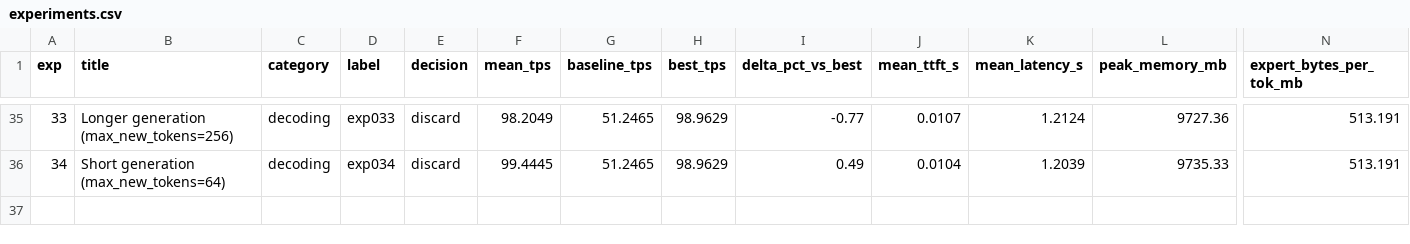
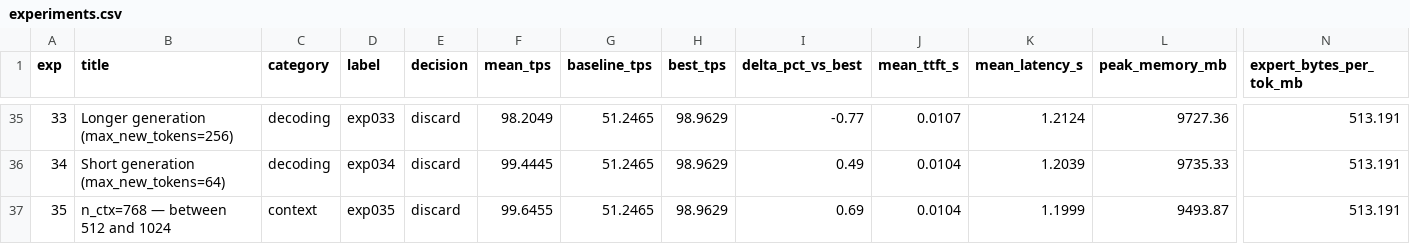
Before and after one commit to mauriciotorres-ds/flash-moe, a CSV file: inference-research/results/experiments.csv, drawn as a sheet; only a part is shown, gaps mark what is left out; rows hold the shown columns only; the diff names each change by its address in the sheet, - before the commit and + after, or states it on an @@ line.

Commit message:
exp035: n_ctx=768 — between 512 and 1024 [discard] 99.6455 tok/s

```diff
--- a/inference-research/results/experiments.csv
+++ b/inference-research/results/experiments.csv
+row 37: 35 | n_ctx=768 — between 512 and 1024 | context | exp035 | discard | 99.6455 | 51.2465 | 98.9629 | 0.69 | 0.0104 | 1.1999 | 9493.87 | 513.191
```
Also changed, not shown: inference-research/results/benchmark_history.csv, 4 other files.
